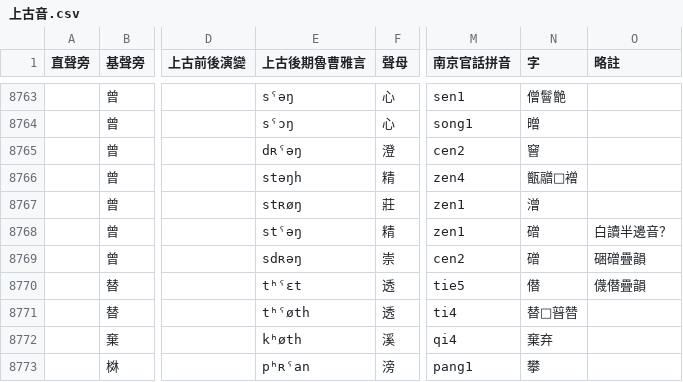
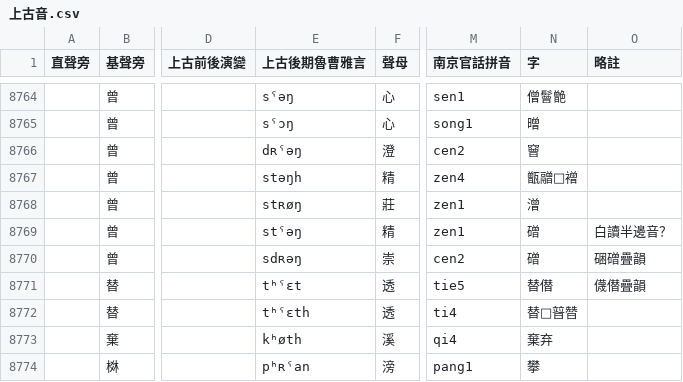
Before and after one commit to uliloewi/Shang4Gu3In1, a CSV file: 上古音.csv, drawn as a sheet; only a part is shown, gaps mark what is left out; addresses are those after the commit; the diff covers the shown part only; the diff names each change by its address in the sheet, - before the commit and + after, or states it on an @@ line.

```diff
--- a/上古音.csv
+++ b/上古音.csv
-N8771 (字): 僣
+N8771 (字): 替僣
-E8772 (上古後期魯曹雅言): tʰˤøth
+E8772 (上古後期魯曹雅言): tʰˤɛth
```
Also changed, not shown: 3 added rows, 1 removed row and 18 edited cells elsewhere in this file, 1 other file.
